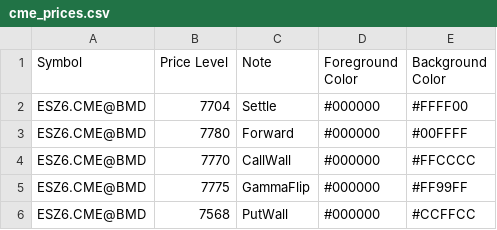
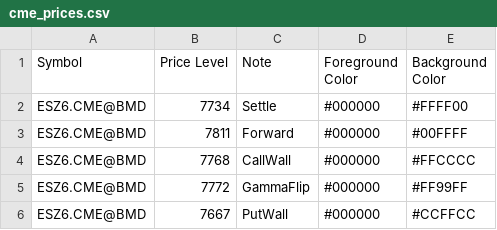
Before and after one commit to sadlerry-lab/bookmap-notes, a CSV file: cme_prices.csv, drawn as a sheet.

Commit message:
Update cme_prices.csv

```diff
--- a/cme_prices.csv
+++ b/cme_prices.csv
@@ -1,6 +1,6 @@
 Symbol,Price Level,Note,Foreground Color,Background Color
-ESZ6.CME@BMD,7704,Settle,#000000,#FFFF00
-ESZ6.CME@BMD,7780,Forward,#000000,#00FFFF
-ESZ6.CME@BMD,7770,CallWall,#000000,#FFCCCC
-ESZ6.CME@BMD,7775,GammaFlip,#000000,#FF99FF
-ESZ6.CME@BMD,7568,PutWall,#000000,#CCFFCC
+ESZ6.CME@BMD,7734,Settle,#000000,#FFFF00
+ESZ6.CME@BMD,7811,Forward,#000000,#00FFFF
+ESZ6.CME@BMD,7768,CallWall,#000000,#FFCCCC
+ESZ6.CME@BMD,7772,GammaFlip,#000000,#FF99FF
+ESZ6.CME@BMD,7667,PutWall,#000000,#CCFFCC
```
